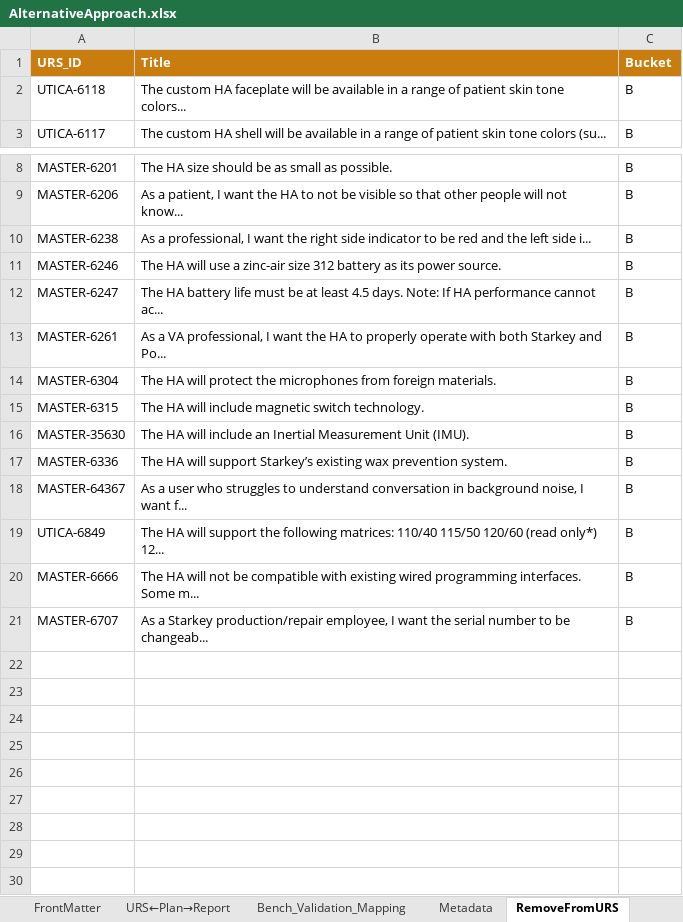
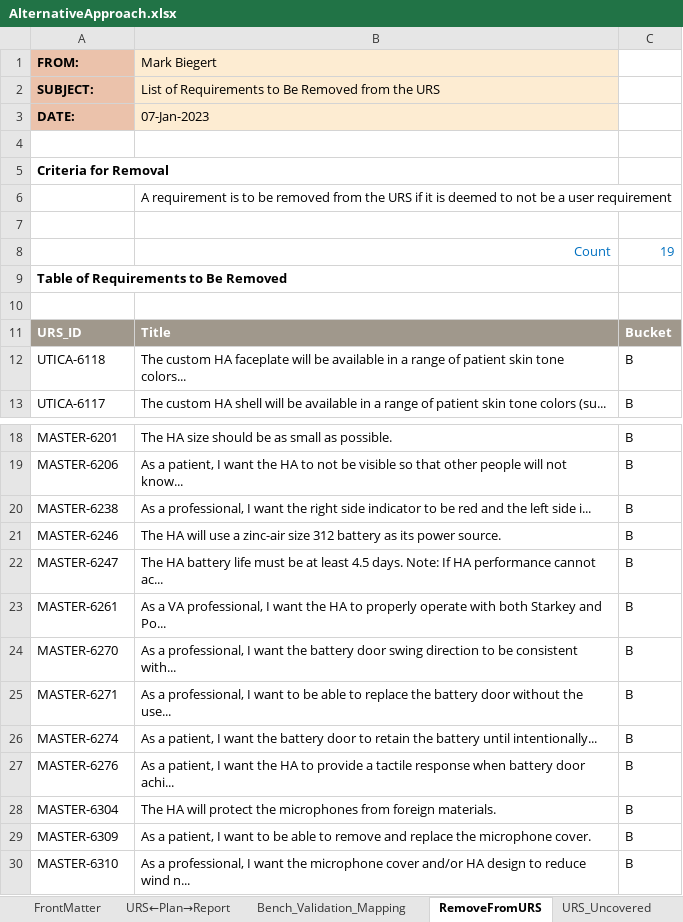
Before and after one commit to ziggle/MoreTraceability, an Excel workbook: AlternativeApproach.xlsx, sheet RemoveFromURS, drawn as a sheet; only a part is shown, gaps mark what is left out; values as stored, in another font and other column widths than the file's, no borders; conditional formats not drawn; removed rows and columns are numbered as before the commit, all else as after; the diff names each change by its address in the sheet, - before the commit and + after, or states it on an @@ line.

Commit message:
Partially added the wired stuff.

```diff
--- a/AlternativeApproach.xlsx (sheet RemoveFromURS)
+++ b/AlternativeApproach.xlsx (sheet RemoveFromURS)
+row 1: FROM: | Mark Biegert
+row 2: SUBJECT: | List of Requirements to Be Removed from the URS
+row 3: DATE: | 07-Jan-2023
+row 4: (empty)
+row 5: Criteria for Removal
+row 6:  | A requirement is to be removed from the URS if it is deemed to not be a user requirement
+row 7: (empty)
+row 8:  | Count | 19
+row 9: Table of Requirements to Be Removed
+row 10: (empty)
-A11:C11 fill: #C87D0E
+A11:C11 fill: #A0988C
+row 24: MASTER-6270 | As a professional, I want the battery door swing direction to be consistent with... | B
+row 25: MASTER-6271 | As a professional, I want to be able to replace the battery door without the use... | B
+row 26: MASTER-6274 | As a patient, I want the battery door to retain the battery until intentionally... | B
+row 27: MASTER-6276 | As a patient, I want the HA to provide a tactile response when battery door achi... | B
-row 15: MASTER-6315 | The HA will include magnetic switch technology. | B
-A29: MASTER-35630
+A29: MASTER-6309
-B29: The HA will include an Inertial Measurement Unit (IMU).
+B29: As a patient, I want to be able to remove and replace the microphone cover.
-row 17: MASTER-6336 | The HA will support Starkey’s existing wax prevention system. | B
-A30: MASTER-64367
+A30: MASTER-6310
-B30: As a user who struggles to understand conversation in background noise, I want f...
+B30: As a professional, I want the microphone cover and/or HA design to reduce wind n...
-row 19: UTICA-6849 | The HA will support the following matrices: 110/40 115/50 120/60 (read only*) 12... | B
-row 20: MASTER-6666 | The HA will not be compatible with existing wired programming interfaces. Some m... | B
-row 21: MASTER-6707 | As a Starkey production/repair employee, I want the serial number to be changeab... | B
```
Also changed, not shown: sheet Bench_Validation_Mapping, sheet URS←Plan→Report, sheet URS_Uncovered, sheet Metadata, sheet FrontMatter, other sheet tabs, formulas that keep their value, charts or pictures, 1 other file.
